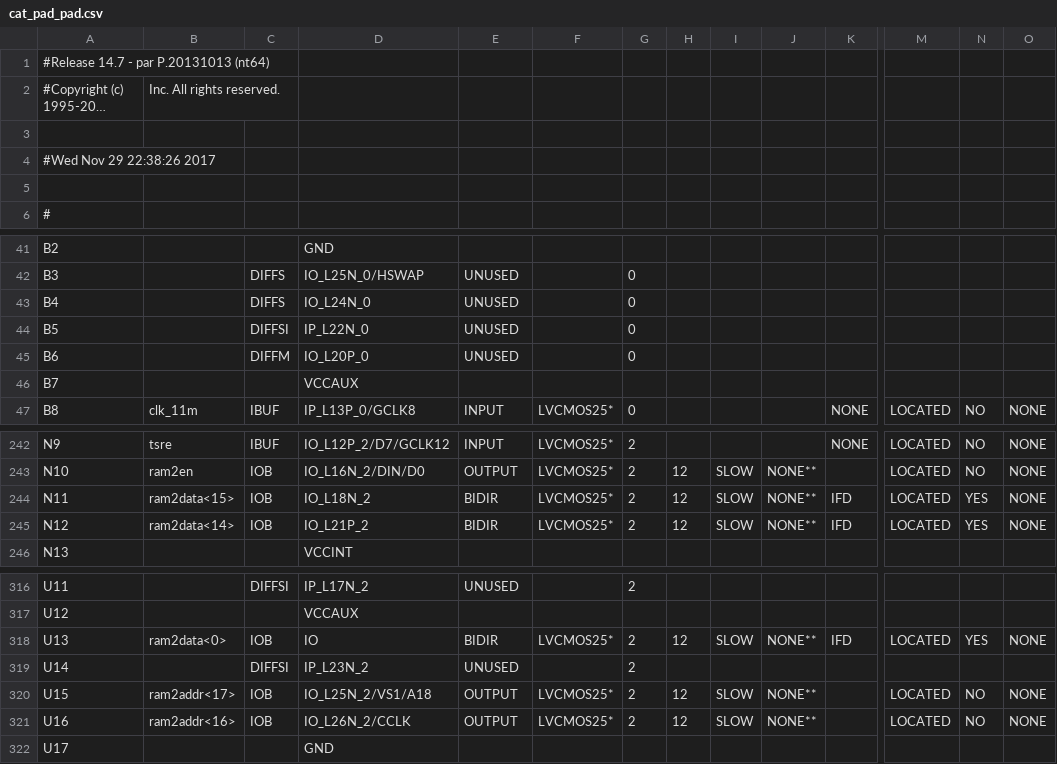
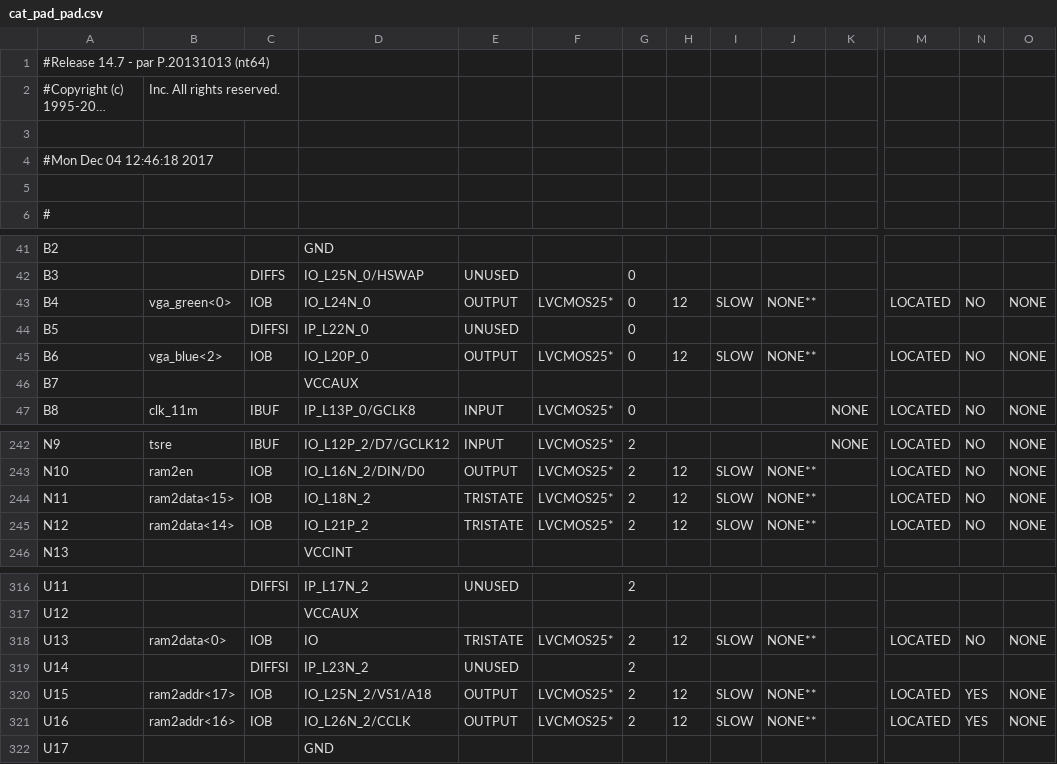
Before and after one commit to char-fish-after-lunch/cat-pad, a CSV file: cat_pad_pad.csv, drawn as a sheet; only a part is shown, gaps mark what is left out; long unchanged cells end in …; the diff covers the shown part only; the diff names each change by its address in the sheet, - before the commit and + after, or states it on an @@ line.

```diff
--- a/cat_pad_pad.csv
+++ b/cat_pad_pad.csv
-A4: #Wed Nov 29 22:38:26 2017
+A4: #Mon Dec 04 12:46:18 2017
-B43: (empty)
+B43: vga_green<0>
-C43: DIFFS
+C43: IOB
-E43: UNUSED
+E43: OUTPUT
-F43: (empty)
+F43: LVCMOS25*
-H43: (empty)
+H43: 12
-I43: (empty)
+I43: SLOW
-J43: (empty)
+J43: NONE**
-M43: (empty)
+M43: LOCATED
-N43: (empty)
+N43: NO
-O43: (empty)
+O43: NONE
-B45: (empty)
+B45: vga_blue<2>
-C45: DIFFM
+C45: IOB
-E45: UNUSED
+E45: OUTPUT
-F45: (empty)
+F45: LVCMOS25*
-H45: (empty)
+H45: 12
-I45: (empty)
+I45: SLOW
-J45: (empty)
+J45: NONE**
-M45: (empty)
+M45: LOCATED
-N45: (empty)
+N45: NO
-O45: (empty)
+O45: NONE
-E244:E245: BIDIR
+E244:E245: TRISTATE
-K244:K245: IFD
+K244:K245: (empty)
-N244:N245: YES
+N244:N245: NO
-E318: BIDIR
+E318: TRISTATE
-K318: IFD
+K318: (empty)
-N318: YES
+N318: NO
-N320:N321: NO
+N320:N321: YES
```
Also changed, not shown: 127 edited cells elsewhere in this file, 15 other files.
